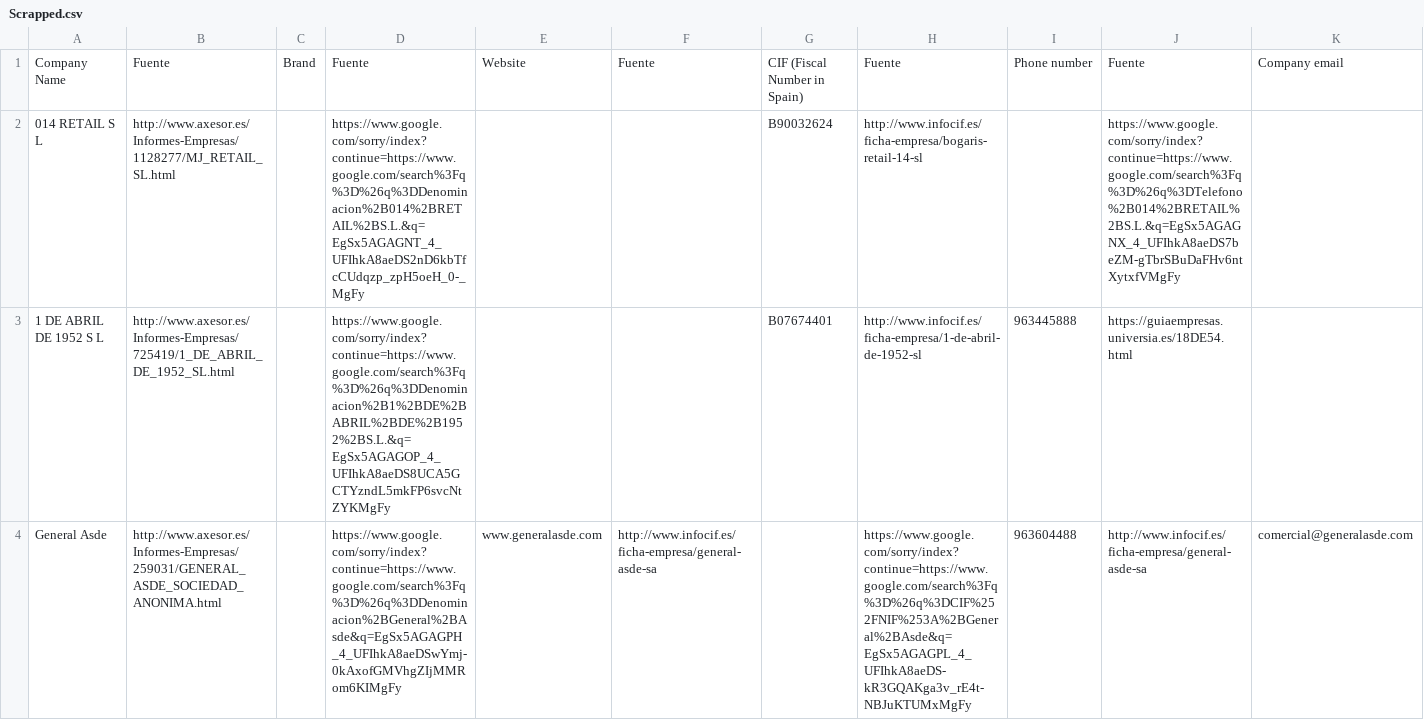
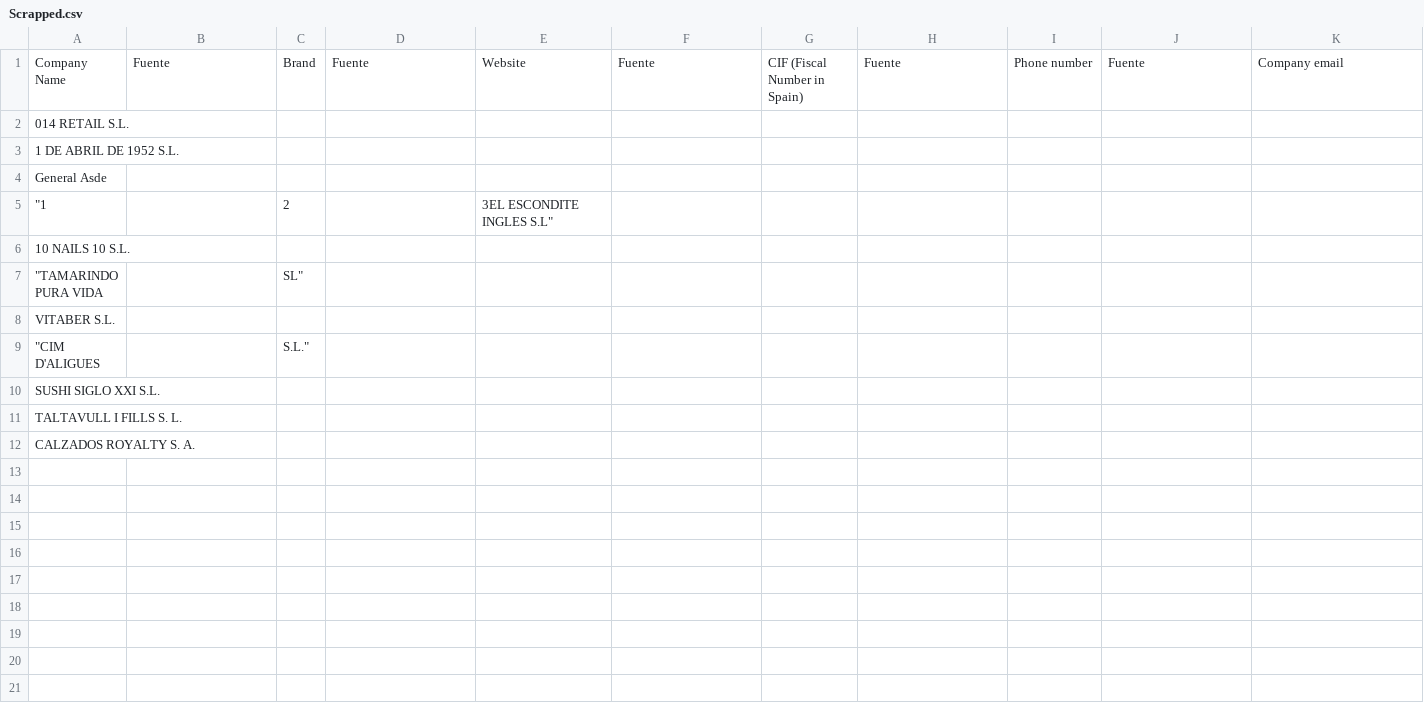
Before and after one commit to IvanHHu/ScrapperCompanies, a CSV file: Scrapped.csv, drawn as a sheet; only a part is shown; removed rows and columns are numbered as before the commit, all else as after; rows hold the shown columns only; the diff names each change by its address in the sheet, - before the commit and + after, or states it on an @@ line.

Commit message:
Ajuste de Regex Google
Ajuste y limpieza de cadenas de los datos traidos de google para telefono, email, localidad, facturación y empleados

```diff
--- a/Scrapped.csv
+++ b/Scrapped.csv
-row 2: 014 RETAIL S L | http://www.axesor.es/Informes-Empresas/1128277/MJ_RETAIL_SL.html |  | https://www.google.com/sorry/index?continue=https://www.google.com/search%3Fq%3D%26q%3DDenominacion%2B014%2BRETAIL%2BS.L.&q=EgSx5AGAGNT_4_UFIhkA8aeDS2nD6kbTfcCUdqzp_zpH5oeH_0-_MgFy |  |  | B90032624 | http://www.infocif.es/ficha-empresa/bogaris-retail-14-sl |  | https://www.google.com/sorry/index?continue=https://www.google.com/search%3Fq%3D%26q%3DTelefono%2B014%2BRETAIL%2BS.L.&q=EgSx5AGAGNX_4_UFIhkA8aeDS7beZM-gTbrSBuDaFHv6ntXytxfVMgFy
-row 3: 1 DE ABRIL DE 1952 S L | http://www.axesor.es/Informes-Empresas/725419/1_DE_ABRIL_DE_1952_SL.html |  | https://www.google.com/sorry/index?continue=https://www.google.com/search%3Fq%3D%26q%3DDenominacion%2B1%2BDE%2BABRIL%2BDE%2B1952%2BS.L.&q=EgSx5AGAGOP_4_UFIhkA8aeDS8UCA5GCTYzndL5mkFP6svcNtZYKMgFy |  |  | B07674401 | http://www.infocif.es/ficha-empresa/1-de-abril-de-1952-sl | 963445888 | https://guiaempresas.universia.es/18DE54.html
-row 4: General Asde | http://www.axesor.es/Informes-Empresas/259031/GENERAL_ASDE_SOCIEDAD_ANONIMA.html |  | https://www.google.com/sorry/index?continue=https://www.google.com/search%3Fq%3D%26q%3DDenominacion%2BGeneral%2BAsde&q=EgSx5AGAGPH_4_UFIhkA8aeDSwYmj-0kAxofGMVhgZIjMMRom6KIMgFy | www.generalasde.com | http://www.infocif.es/ficha-empresa/general-asde-sa |  | https://www.google.com/sorry/index?continue=https://www.google.com/search%3Fq%3D%26q%3DCIF%252FNIF%253A%2BGeneral%2BAsde&q=EgSx5AGAGPL_4_UFIhkA8aeDS-kR3GQAKga3v_rE4t-NBJuKTUMxMgFy | 963604488 | http://www.infocif.es/ficha-empresa/general-asde-sa | comercial@generalasde.com
+row 2: 014 RETAIL S.L.
+row 3: 1 DE ABRIL DE 1952 S.L.
+row 4: General Asde
+row 5: "1 |  | 2 |  | 3EL ESCONDITE INGLES S.L"
+row 6: 10 NAILS 10 S.L.
+row 7: "TAMARINDO PURA VIDA |  | SL"
+row 8: VITABER S.L.
+row 9: "CIM D'ALIGUES |  | S.L."
+row 10: SUSHI SIGLO XXI S.L.
+row 11: TALTAVULL I FILLS S. L.
+row 12: CALZADOS ROYALTY S. A.
```
Also changed, not shown: prueba4.csv, 3 other files.
